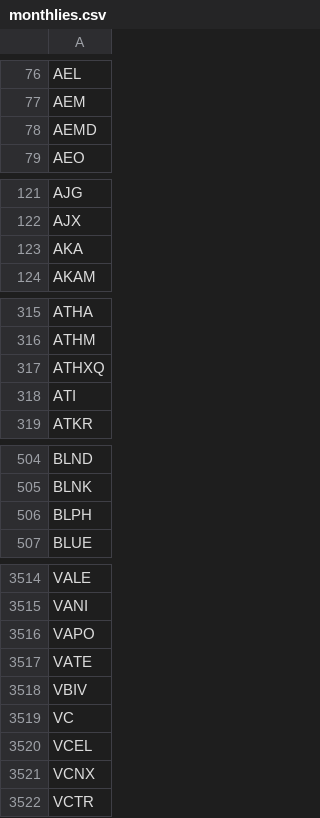
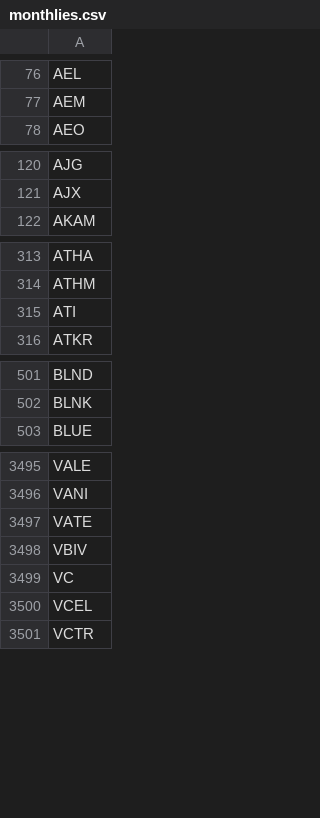
Before and after one commit to melder/symbols_options_csvs, a CSV file: monthlies.csv, drawn as a sheet; only a part is shown, gaps mark what is left out; the diff covers the shown part only; the diff names each change by its address in the sheet, - before the commit and + after, or states it on an @@ line.

```diff
--- a/monthlies.csv
+++ b/monthlies.csv
-row 78: AEMD
-row 123: AKA
-row 317: ATHXQ
-row 506: BLPH
-row 3516: VAPO
-row 3521: VCNX
```
Also changed, not shown: 15 removed rows elsewhere in this file, options.csv, symbols.csv.
